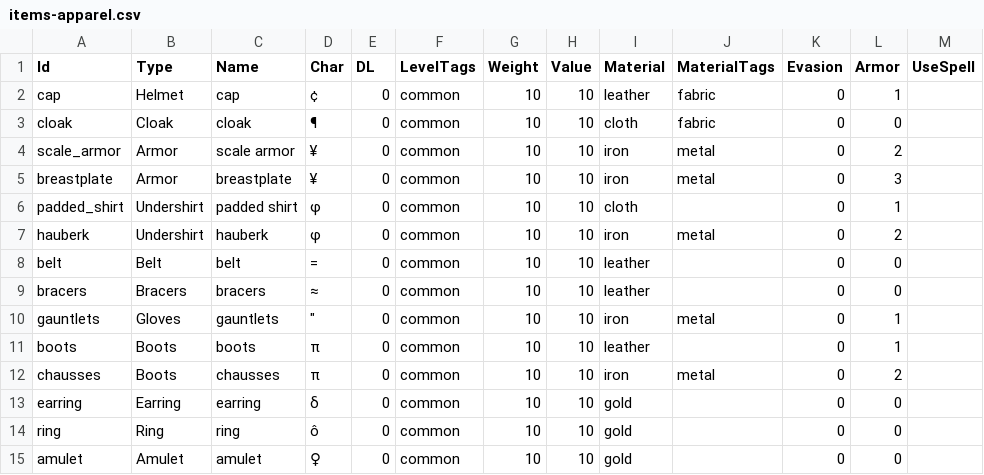
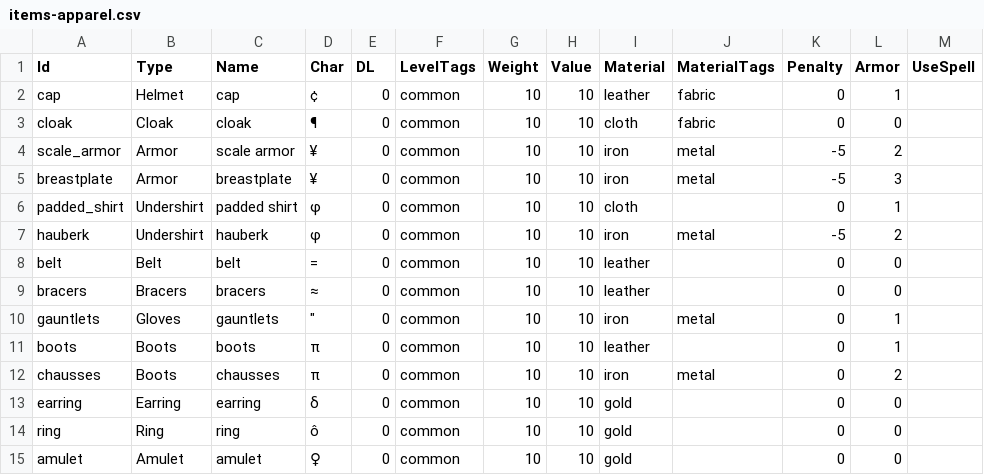
Before and after one commit to jarizleifr/wastedrudgers, a CSV file: WasteDrudgers.Data/csv/items-apparel.csv, drawn as a sheet.

```diff
--- a/WasteDrudgers.Data/csv/items-apparel.csv
+++ b/WasteDrudgers.Data/csv/items-apparel.csv
@@ -1,8 +1,8 @@
-Id	Type	Name	Char	DL	LevelTags	Weight	Value	Material	MaterialTags	Evasion	Armor	UseSpell
+Id	Type	Name	Char	DL	LevelTags	Weight	Value	Material	MaterialTags	Penalty	Armor	UseSpell
 cap	Helmet	cap	¢	0	common	10	10	leather	fabric	0	1	
 cloak	Cloak	cloak	¶	0	common	10	10	cloth	fabric	0	0	
-scale_armor	Armor	scale armor	¥	0	common	10	10	iron	metal	0	2	
-breastplate	Armor	breastplate	¥	0	common	10	10	iron	metal	0	3	
+scale_armor	Armor	scale armor	¥	0	common	10	10	iron	metal	-5	2	
+breastplate	Armor	breastplate	¥	0	common	10	10	iron	metal	-5	3	
 padded_shirt	Undershirt	padded shirt	φ	0	common	10	10	cloth		0	1	
-hauberk	Undershirt	hauberk	φ	0	common	10	10	iron	metal	0	2	
+hauberk	Undershirt	hauberk	φ	0	common	10	10	iron	metal	-5	2	
 belt	Belt	belt	=	0	common	10	10	leather		0	0	
```
Also changed, not shown: WasteDrudgers.Data/csv/items-weapons.csv, 22 other files.
